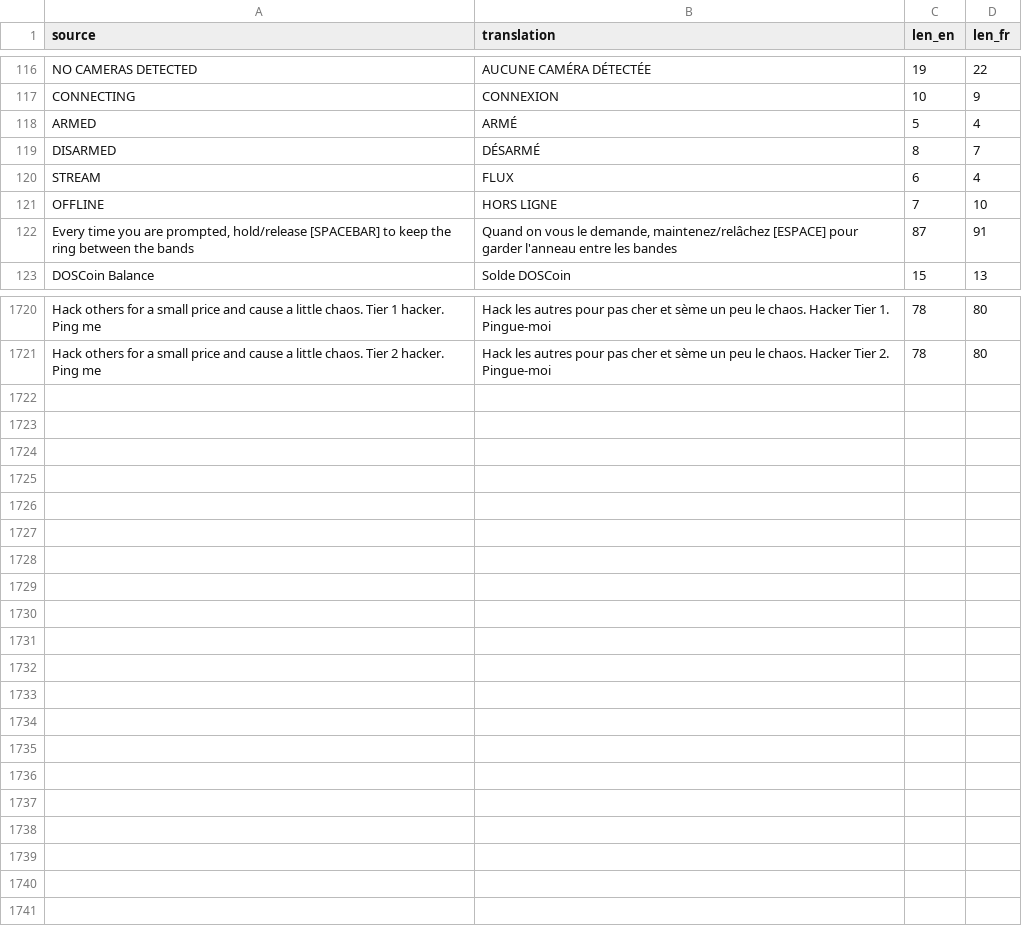
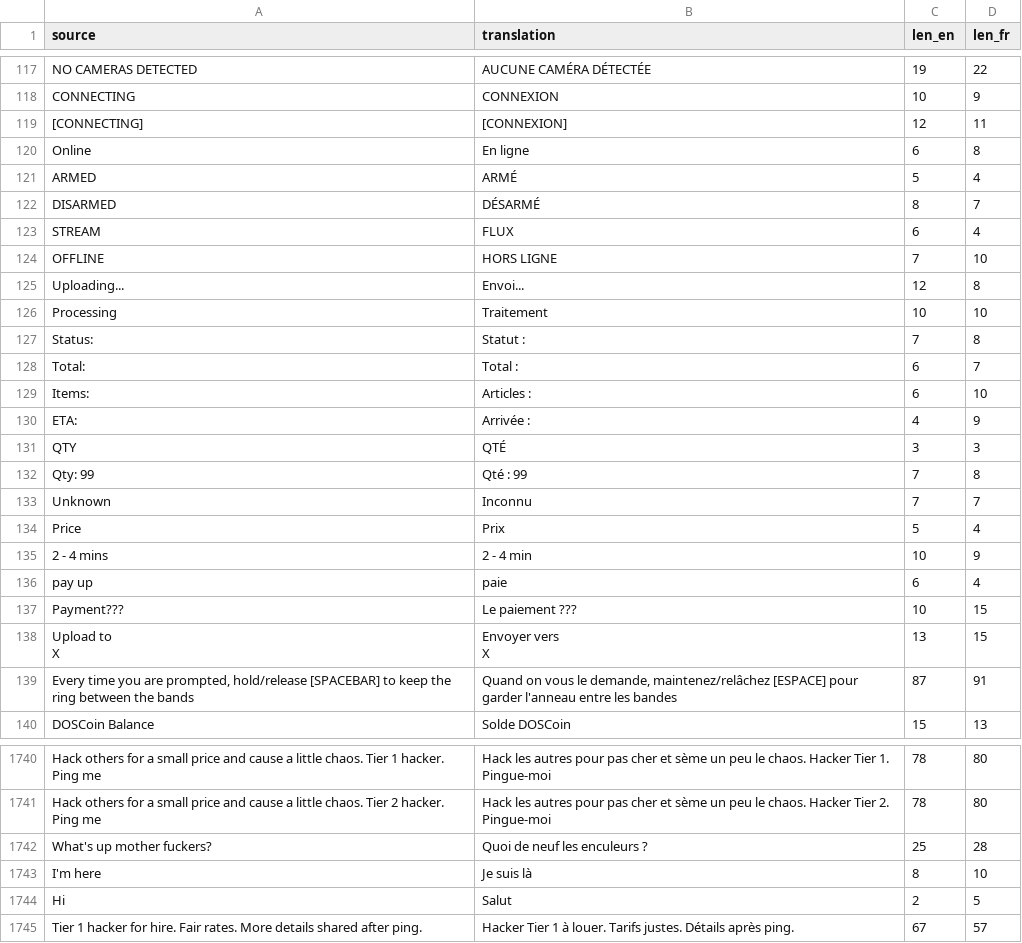
Before and after one commit to Mbappinho/WTTG3-FR-Traduction, a CSV file: work/uexp_patch_fr.csv, drawn as a sheet; only a part is shown, gaps mark what is left out; the diff covers the shown part only.

```diff
--- a/work/uexp_patch_fr.csv
+++ b/work/uexp_patch_fr.csv
@@ -117,2 +118,4 @@ NO CAMERAS DETECTED,AUCUNE CAMÉRA DÉTECTÉE,19,22
 CONNECTING,CONNEXION,10,9
+[CONNECTING],[CONNEXION],12,11
+Online,En ligne,6,8
 ARMED,ARMÉ,5,4
@@ -121,2 +124,18 @@ STREAM,FLUX,6,4
 OFFLINE,HORS LIGNE,7,10
+Uploading...,Envoi...,12,8
+Processing,Traitement,10,10
+Status:,Statut :,7,8
+Total:,Total :,6,7
+Items:,Articles :,6,10
+ETA:,Arrivée :,4,9
+QTY,QTÉ,3,3
+Qty: 99,Qté : 99,7,8
+Unknown,Inconnu,7,7
+Price,Prix,5,4
+2 - 4 mins,2 - 4 min,10,9
+pay up,paie,6,4
+Payment???,Le paiement ???,10,15
+"Upload to
+X","Envoyer vers
+X",13,15
 "Every time you are prompted, hold/release [SPACEBAR] to keep the ring between the bands","Quand on vous le demande, maintenez/relâchez [ESPACE] pour garder l'anneau entre les bandes",87,91
@@ -2345 +2367,5 @@ Hack others for a small price and cause a little chaos. Tier 1 hacker. Ping me,H
 Hack others for a small price and cause a little chaos. Tier 2 hacker. Ping me,Hack les autres pour pas cher et sème un peu le chaos. Hacker Tier 2. Pingue-moi,78,80
+What's up mother fuckers?,Quoi de neuf les enculeurs ?,25,28
+I'm here,Je suis là,8,10
+Hi,Salut,2,5
+Tier 1 hacker for hire. Fair rates. More details shared after ping.,Hacker Tier 1 à louer. Tarifs justes. Détails après ping.,67,57
```
Also changed, not shown: 4 added rows elsewhere in this file, 7 other files.
